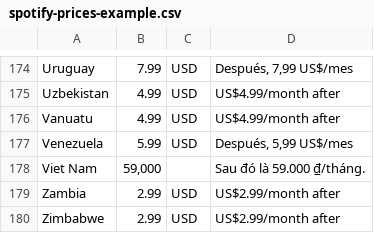
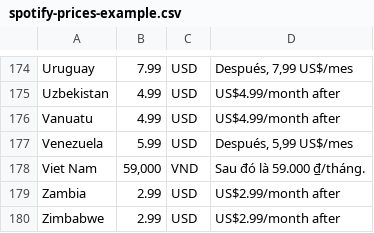
Before and after one commit to pjtunstall/spotify-scraper, a CSV file: spotify-prices-example.csv, drawn as a sheet; only a part is shown, gaps mark what is left out.

```diff
--- a/spotify-prices-example.csv
+++ b/spotify-prices-example.csv
@@ -177,3 +177,3 @@
 "Venezuela","5.99","USD","Después, 5,99 US$/mes"
-"Viet Nam","59,000","","Sau đó là 59.000 ₫/tháng."
+"Viet Nam","59,000","VND","Sau đó là 59.000 ₫/tháng."
 "Zambia","2.99","USD","US$2.99/month after"
```
Also changed, not shown: 1 other file.
